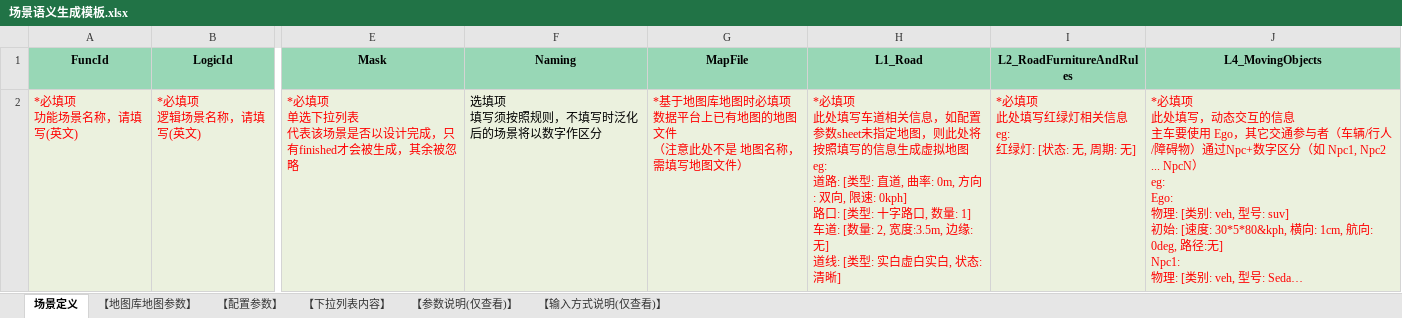
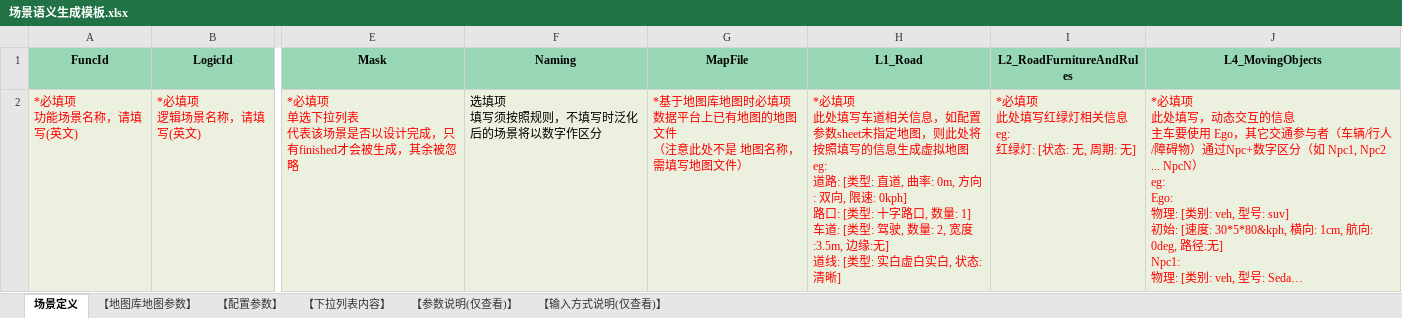
Before and after one commit to Tencent/TAD_Sim, an Excel workbook: datas/default/场景语义生成模板.xlsx, sheet 场景定义, drawn as a sheet; only a part is shown, gaps mark what is left out; long unchanged cells end in …; values as stored, in another font and other column widths than the file's, no borders; the diff names each change by its address in the sheet, - before the commit and + after, or states it on an @@ line.

```diff
--- a/datas/default/场景语义生成模板.xlsx (sheet 场景定义)
+++ b/datas/default/场景语义生成模板.xlsx (sheet 场景定义)
-H2 (L1_Road): …车道: [数量: 2,…
+H2 (L1_Road): …车道: [类型: 驾驶, 数量: 2,…
```
Also changed, not shown: sheet 【参数说明(仅查看)】, 14 other files.
